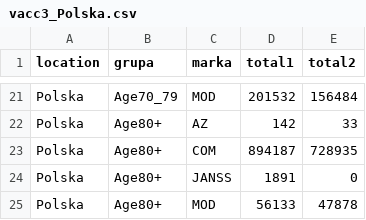
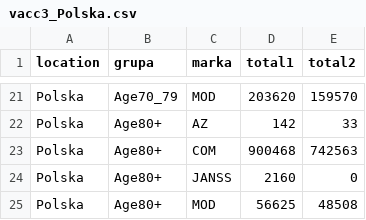
Before and after one commit to wieslawseweryn/wieslawseweryn.github.io, a CSV file: vacc3_Polska.csv, drawn as a sheet; only a part is shown, gaps mark what is left out; the diff covers the shown part only; the diff names each change by its address in the sheet, - before the commit and + after, or states it on an @@ line.

```diff
--- a/vacc3_Polska.csv
+++ b/vacc3_Polska.csv
-D21 (total1): 201532
+D21 (total1): 203620
-E21 (total2): 156484
+E21 (total2): 159570
-D23 (total1): 894187
+D23 (total1): 900468
-E23 (total2): 728935
+E23 (total2): 742563
-D24 (total1): 1891
+D24 (total1): 2160
-D25 (total1): 56133
+D25 (total1): 56625
-E25 (total2): 47878
+E25 (total2): 48508
```
Also changed, not shown: 32 edited cells elsewhere in this file.
